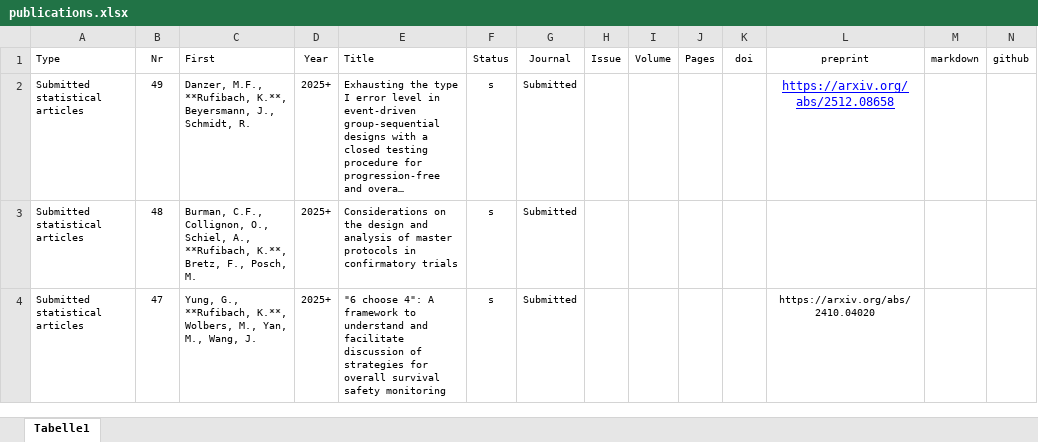
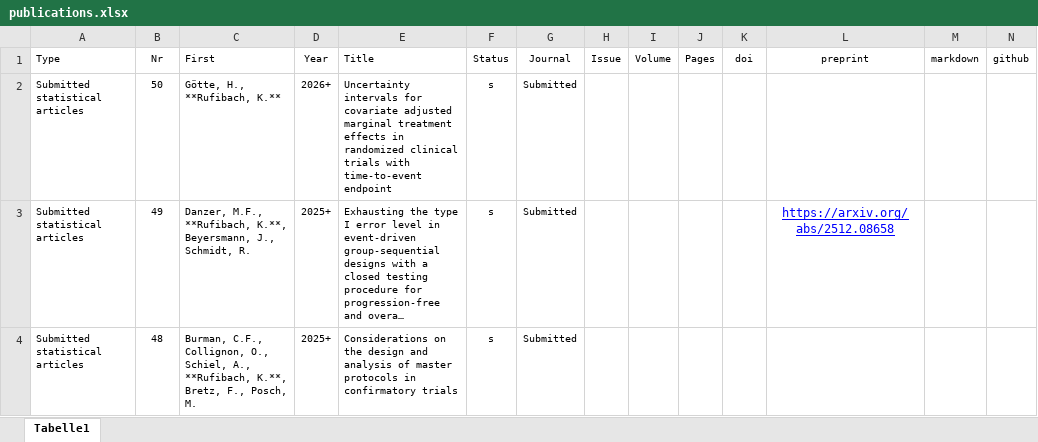
Before and after one commit to numbersman77/kasparrufibach, an Excel workbook: data/publications.xlsx, sheet Tabelle1, drawn as a sheet; only a part is shown; the shorter side is filled out with more unchanged rows; long unchanged cells end in …; values as stored, in another font and other column widths than the file's, no borders; rows hold the shown columns only; the diff names each change by its address in the sheet, - before the commit and + after, or states it on an @@ line.

```diff
--- a/data/publications.xlsx (sheet Tabelle1)
+++ b/data/publications.xlsx (sheet Tabelle1)
+row 2: Submitted statistical articles | 50 | Götte, H., **Rufibach, K.** | 2026+ | Uncertainty intervals for covariate adjusted marginal treatment effects in randomized clinical trials with time-to-event endpoint | s | Submitted
```
Also changed, not shown: data/update.xlsx, 13 other files.
